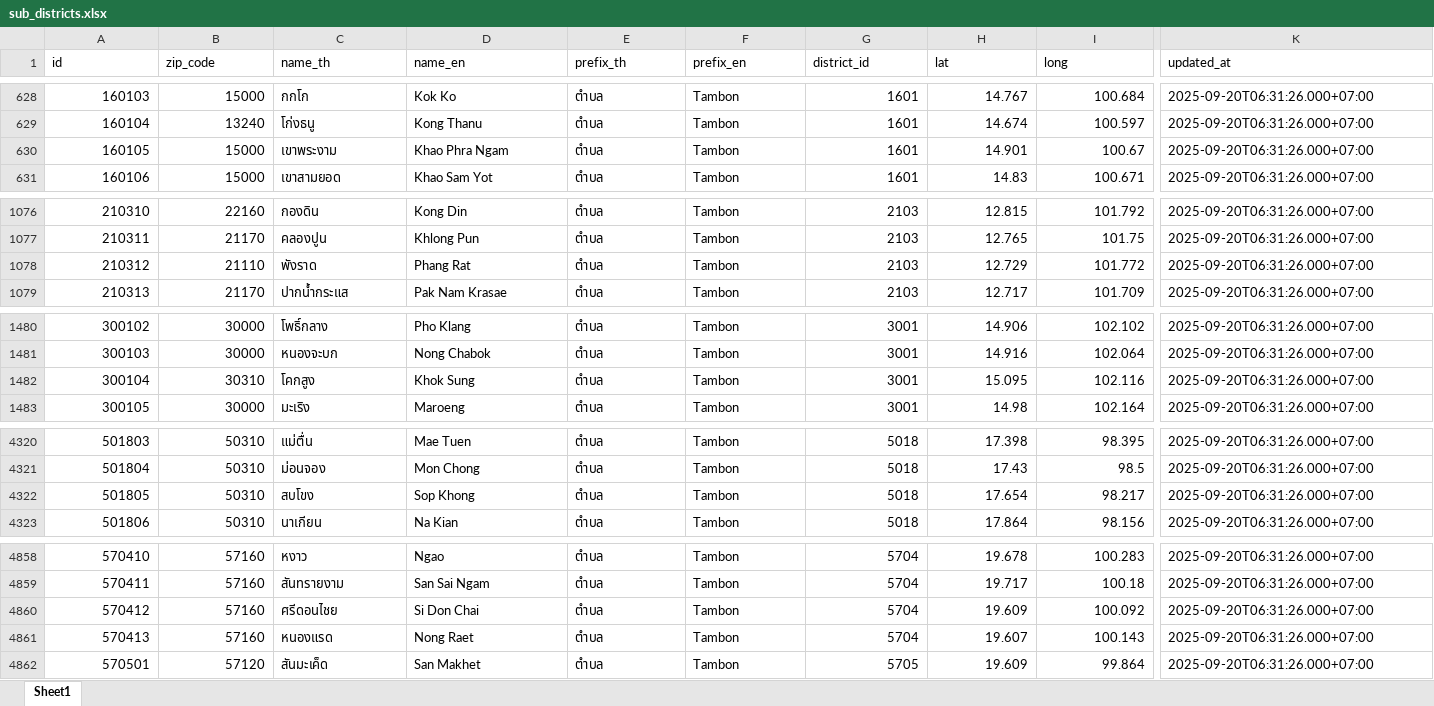
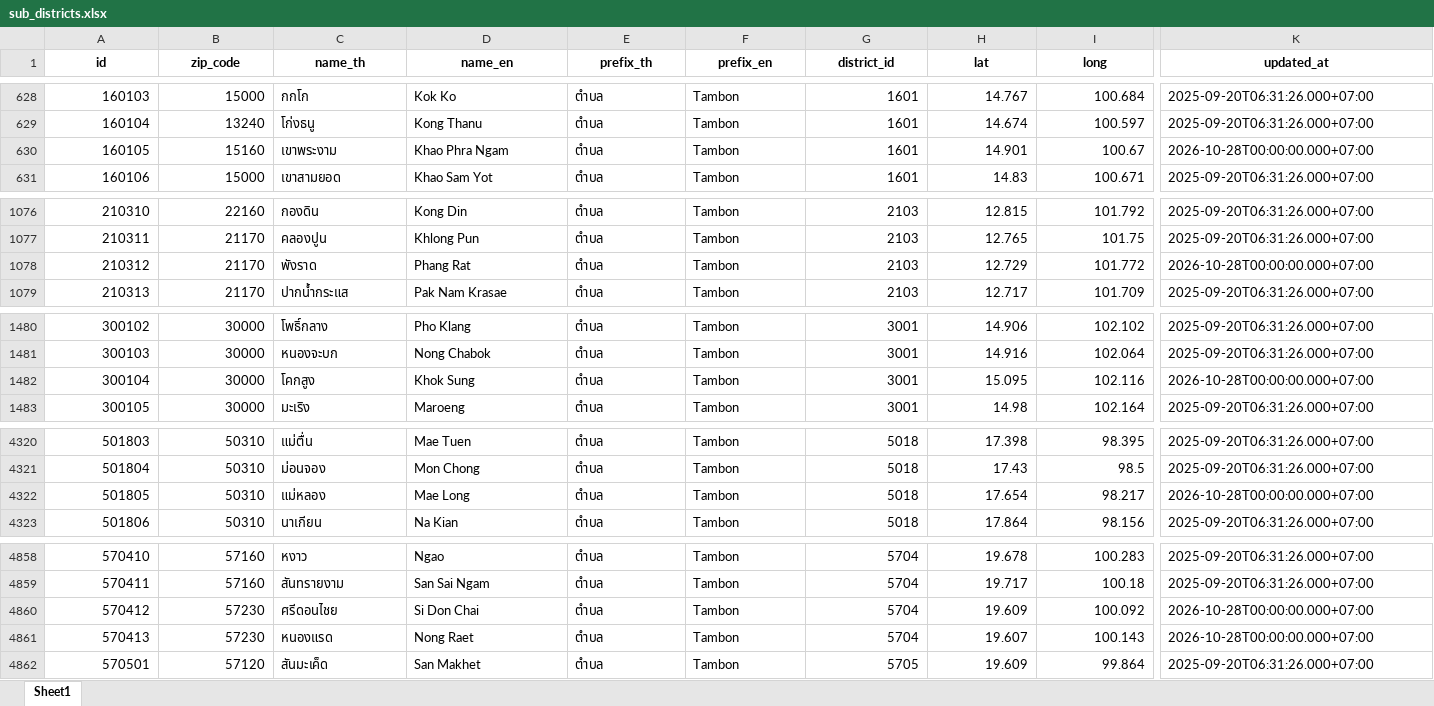
Before and after one commit to kongvut/thai-province-data, an Excel workbook: formats/xlsx/sub_districts.xlsx, sheet Sheet1, drawn as a sheet; only a part is shown, gaps mark what is left out; values as stored, in another font and other column widths than the file's, no borders; the diff covers the shown part only; the diff names each change by its address in the sheet, - before the commit and + after, or states it on an @@ line.

```diff
--- a/formats/xlsx/sub_districts.xlsx (sheet Sheet1)
+++ b/formats/xlsx/sub_districts.xlsx (sheet Sheet1)
@@ A1:K1 bold: off → on, alignment: left → center @@
-B630 (zip_code): 15000
+B630 (zip_code): 15160
-K630 (updated_at): 2025-09-20T06:31:26.000+07:00
+K630 (updated_at): 2026-10-28T00:00:00.000+07:00
-B1078 (zip_code): 21110
+B1078 (zip_code): 21170
-K1078 (updated_at): 2025-09-20T06:31:26.000+07:00
+K1078 (updated_at): 2026-10-28T00:00:00.000+07:00
-B1482 (zip_code): 30310
+B1482 (zip_code): 30000
-K1482 (updated_at): 2025-09-20T06:31:26.000+07:00
+K1482 (updated_at): 2026-10-28T00:00:00.000+07:00
-C4322 (name_th): สบโขง
+C4322 (name_th): แม่หลอง
-D4322 (name_en): Sop Khong
+D4322 (name_en): Mae Long
-K4322 (updated_at): 2025-09-20T06:31:26.000+07:00
+K4322 (updated_at): 2026-10-28T00:00:00.000+07:00
-B4860:B4861 (zip_code): 57160
+B4860:B4861 (zip_code): 57230
-K4860:K4861 (updated_at): 2025-09-20T06:31:26.000+07:00
+K4860:K4861 (updated_at): 2026-10-28T00:00:00.000+07:00
```
Also changed, not shown: 30 edited cells and cell formats elsewhere in this sheet, 8 other files.
